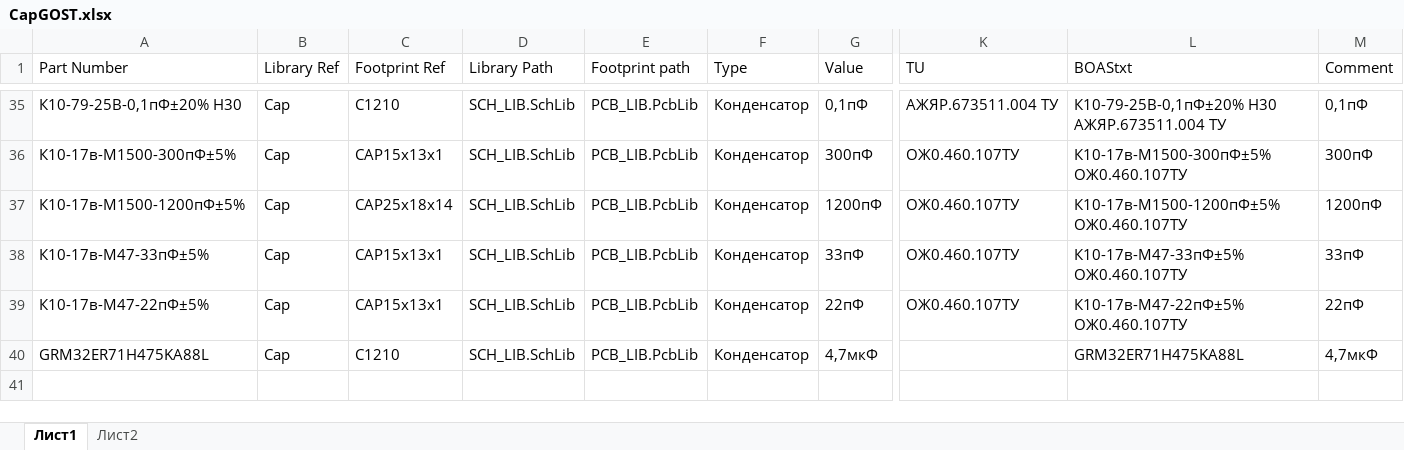
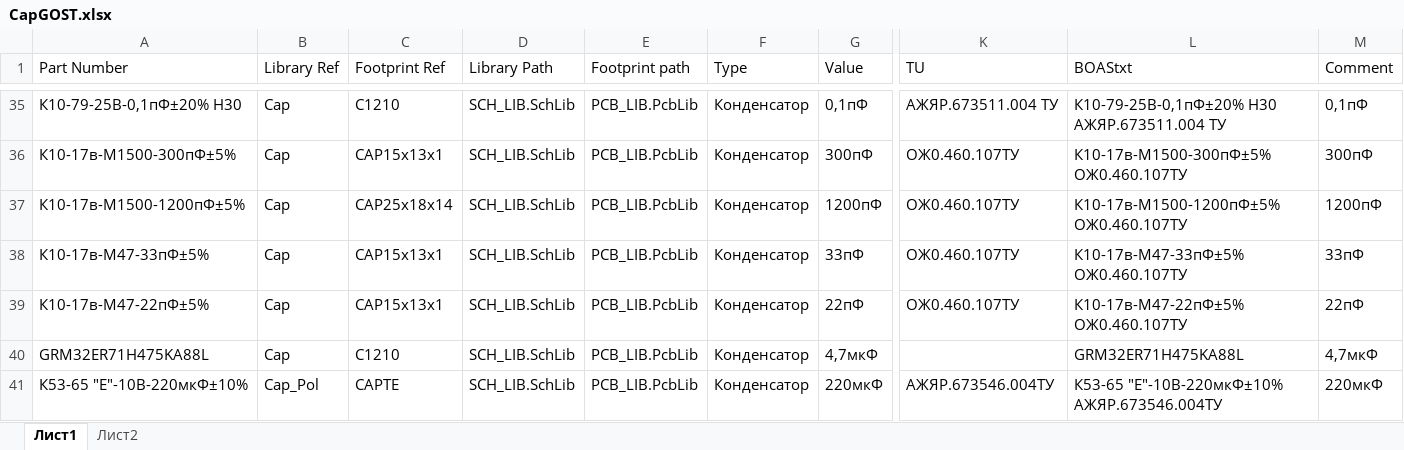
Before and after one commit to work5lov/LibrariesGOST, an Excel workbook: CapGOST.xlsx, sheet Лист1, drawn as a sheet; only a part is shown, gaps mark what is left out; values as stored, in another font and other column widths than the file's, no borders; rows hold the shown columns only; the diff names each change by its address in the sheet, - before the commit and + after, or states it on an @@ line.

```diff
--- a/CapGOST.xlsx (sheet Лист1)
+++ b/CapGOST.xlsx (sheet Лист1)
+row 41: К53-65 "E"-10В-220мкФ±10% | Cap_Pol | CAPTE | SCH_LIB.SchLib | PCB_LIB.PcbLib | Конденсатор | 220мкФ | АЖЯР.673546.004ТУ | К53-65 "E"-10В-220мкФ±10% АЖЯР.673546.004ТУ | 220мкФ
```
Also changed, not shown: ConnectorsGOST.xlsx, ICGOST.xlsx, 11 other files.
